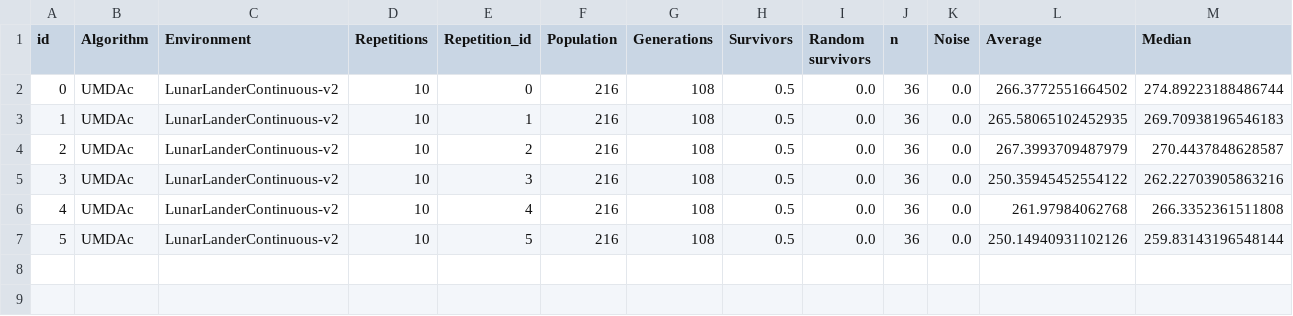
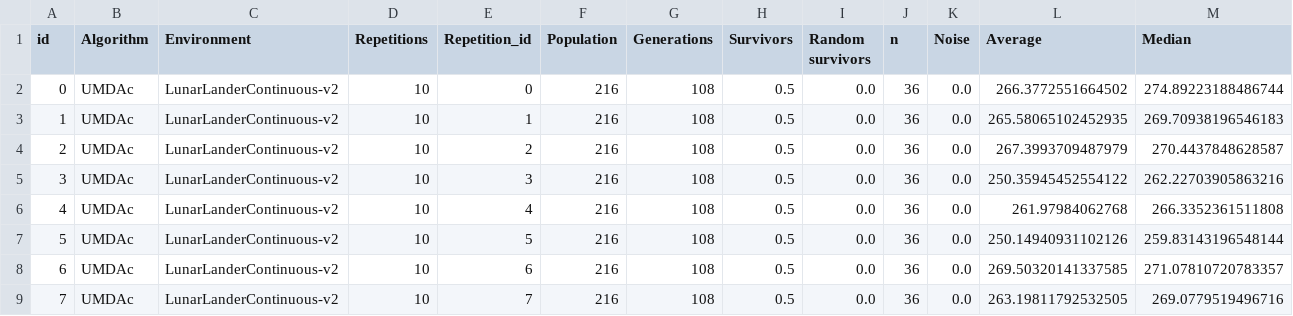
Before and after one commit to mikelma/UMDAc-Experiments, a CSV file: results/main.csv, drawn as a sheet; only a part is shown; rows hold the shown columns only; the diff names each change by its address in the sheet, - before the commit and + after, or states it on an @@ line.

```diff
--- a/results/main.csv
+++ b/results/main.csv
+row 8: 6 | UMDAc | LunarLanderContinuous-v2 | 10 | 6 | 216 | 108 | 0.5 | 0.0 | 36 | 0.0 | 269.50320141337585 | 271.07810720783357
+row 9: 7 | UMDAc | LunarLanderContinuous-v2 | 10 | 7 | 216 | 108 | 0.5 | 0.0 | 36 | 0.0 | 263.19811792532505 | 269.0779519496716
```
Also changed, not shown: 4 other files.
